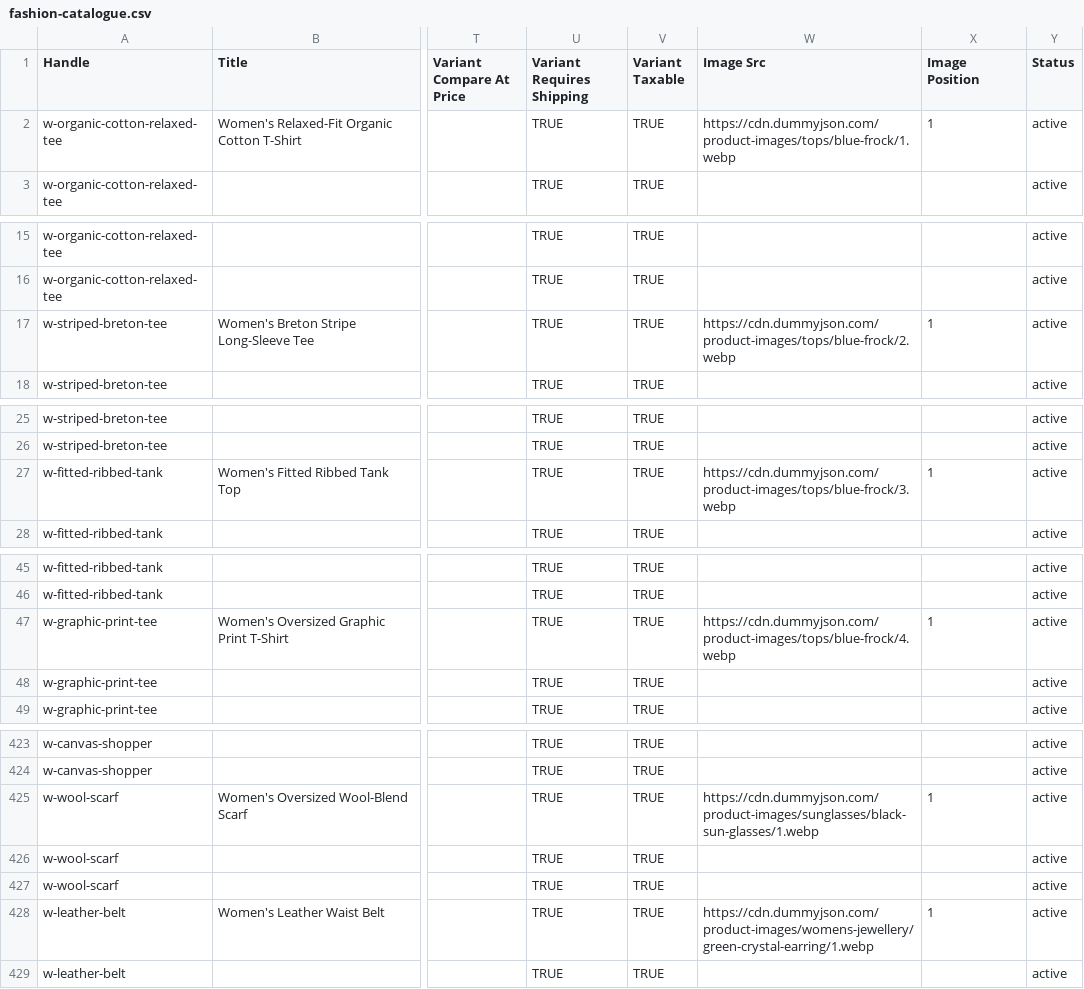
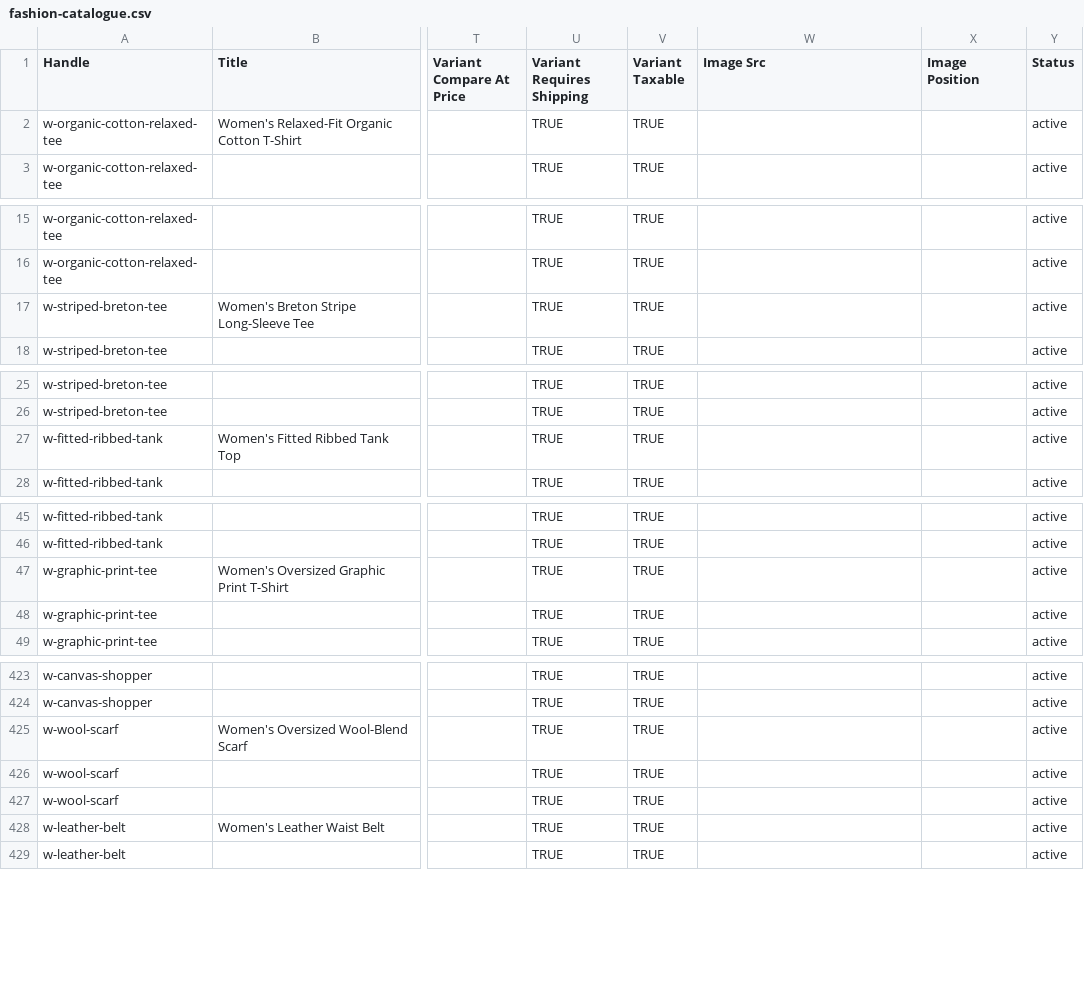
Before and after one commit to jmssampaio/wisegift-hq, a CSV file: docs/engineering/staging-fixtures/fashion-catalogue.csv, drawn as a sheet; only a part is shown, gaps mark what is left out; the diff covers the shown part only; the diff names each change by its address in the sheet, - before the commit and + after, or states it on an @@ line.

```diff
--- a/docs/engineering/staging-fixtures/fashion-catalogue.csv
+++ b/docs/engineering/staging-fixtures/fashion-catalogue.csv
-W2 (Image Src): https://cdn.dummyjson.com/product-images/tops/blue-frock/1.webp
+W2 (Image Src): (empty)
-X2 (Image Position): 1
+X2 (Image Position): (empty)
-W17 (Image Src): https://cdn.dummyjson.com/product-images/tops/blue-frock/2.webp
+W17 (Image Src): (empty)
-X17 (Image Position): 1
+X17 (Image Position): (empty)
-W27 (Image Src): https://cdn.dummyjson.com/product-images/tops/blue-frock/3.webp
+W27 (Image Src): (empty)
-X27 (Image Position): 1
+X27 (Image Position): (empty)
-W47 (Image Src): https://cdn.dummyjson.com/product-images/tops/blue-frock/4.webp
+W47 (Image Src): (empty)
-X47 (Image Position): 1
+X47 (Image Position): (empty)
-W425 (Image Src): https://cdn.dummyjson.com/product-images/sunglasses/black-sun-glasses/1.webp
+W425 (Image Src): (empty)
-X425 (Image Position): 1
+X425 (Image Position): (empty)
-W428 (Image Src): https://cdn.dummyjson.com/product-images/womens-jewellery/green-crystal-earring/1.webp
+W428 (Image Src): (empty)
-X428 (Image Position): 1
+X428 (Image Position): (empty)
```
Also changed, not shown: 80 edited cells elsewhere in this file, 1 other file.
